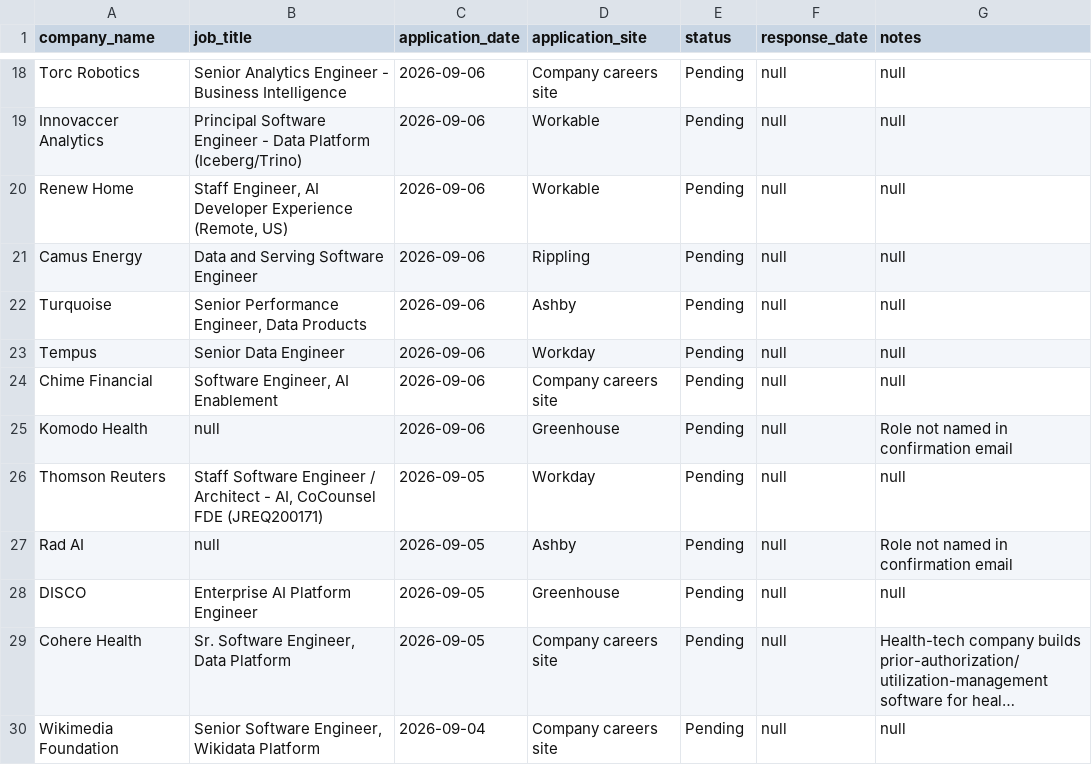
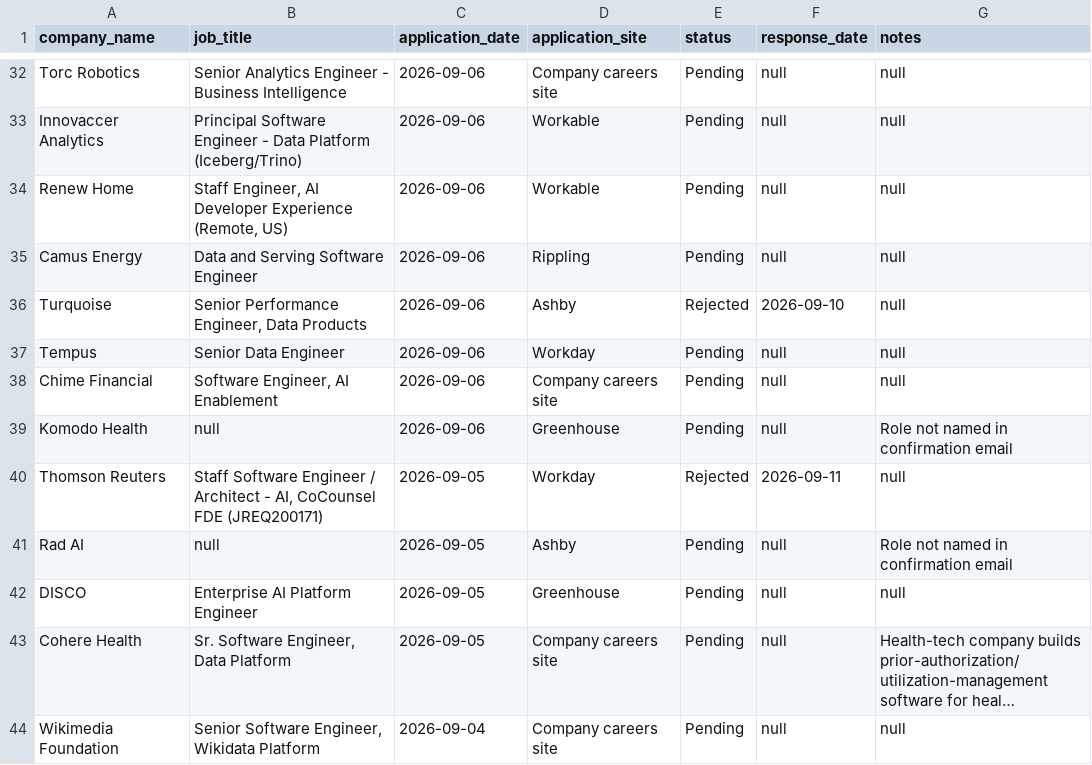
Before and after one commit to sandervw/job-search, a CSV file: job_applications.csv, drawn as a sheet; only a part is shown, gaps mark what is left out; long unchanged cells end in …; the diff covers the shown part only.

```diff
--- a/job_applications.csv
+++ b/job_applications.csv
@@ -21,3 +35,3 @@ Renew Home,"Staff Engineer, AI Developer Experience (Remote, US)",2026-09-06,Wor
 Camus Energy,Data and Serving Software Engineer,2026-09-06,Rippling,Pending,null,null
-Turquoise,"Senior Performance Engineer, Data Products",2026-09-06,Ashby,Pending,null,null
+Turquoise,"Senior Performance Engineer, Data Products",2026-09-06,Ashby,Rejected,2026-09-10,null
 Tempus,Senior Data Engineer,2026-09-06,Workday,Pending,null,null
@@ -25,3 +39,3 @@ Chime Financial,"Software Engineer, AI Enablement",2026-09-06,Company careers si
 Komodo Health,null,2026-09-06,Greenhouse,Pending,null,Role not named in confirmation email
-Thomson Reuters,"Staff Software Engineer / Architect - AI, CoCounsel FDE (JREQ200171)",2026-09-05,Workday,Pending,null,null
+Thomson Reuters,"Staff Software Engineer / Architect - AI, CoCounsel FDE (JREQ200171)",2026-09-05,Workday,Rejected,2026-09-11,null
 Rad AI,null,2026-09-05,Ashby,Pending,null,Role not named in confirmation email
```
Also changed, not shown: 14 added rows and 6 edited cells elsewhere in this file.
